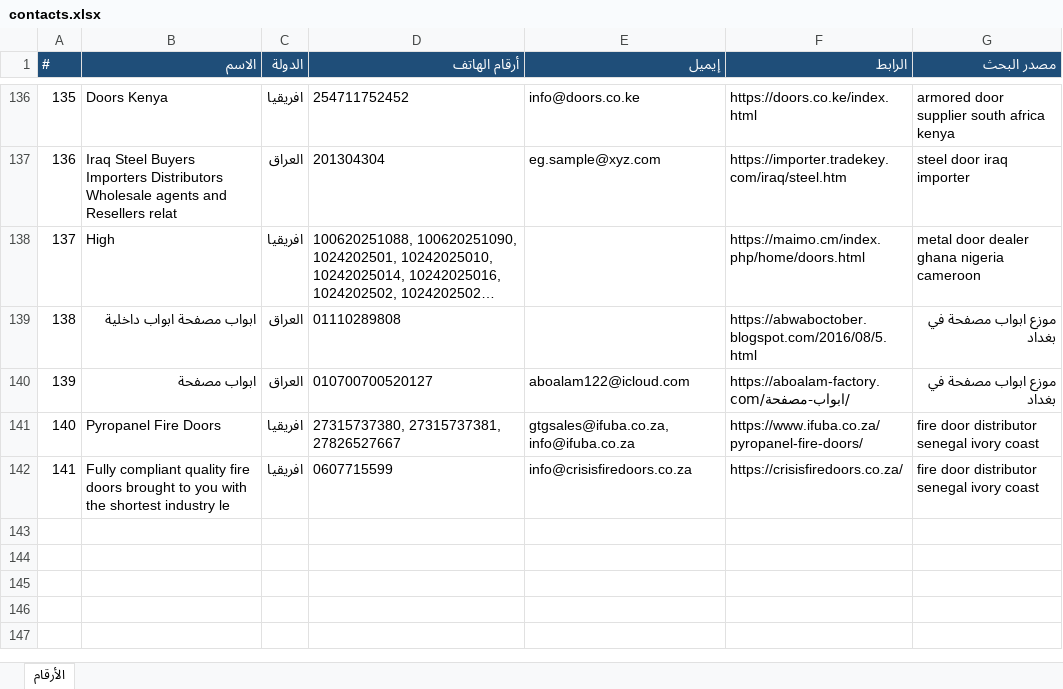
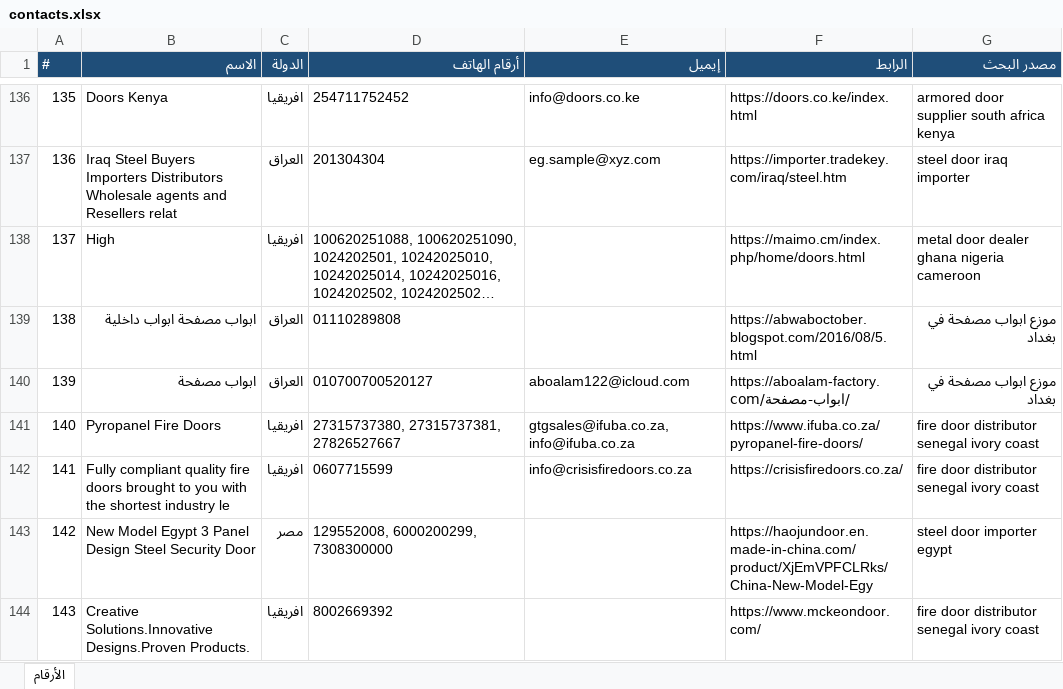
Before and after one commit to mnmtm12-eng/mnmtm12-eng.github.io, an Excel workbook: contacts.xlsx, sheet الأرقام, drawn as a sheet; only a part is shown, gaps mark what is left out; long unchanged cells end in …; values as stored, in another font and other column widths than the file's, no borders; the diff names each change by its address in the sheet, - before the commit and + after, or states it on an @@ line.

```diff
--- a/contacts.xlsx (sheet الأرقام)
+++ b/contacts.xlsx (sheet الأرقام)
+row 143: 142 | New Model Egypt 3 Panel Design Steel Security Door | مصر | 129552008, 6000200299, 7308300000 |  | https://haojundoor.en.made-in-china.com/product/XjEmVPFCLRks/China-New-Model-Egy | steel door importer egypt
+row 144: 143 | Creative Solutions.Innovative Designs.Proven Products. | افريقيا | 8002669392 |  | https://www.mckeondoor.com/ | fire door distributor senegal ivory coast
```
Also changed, not shown: 2 other files.
